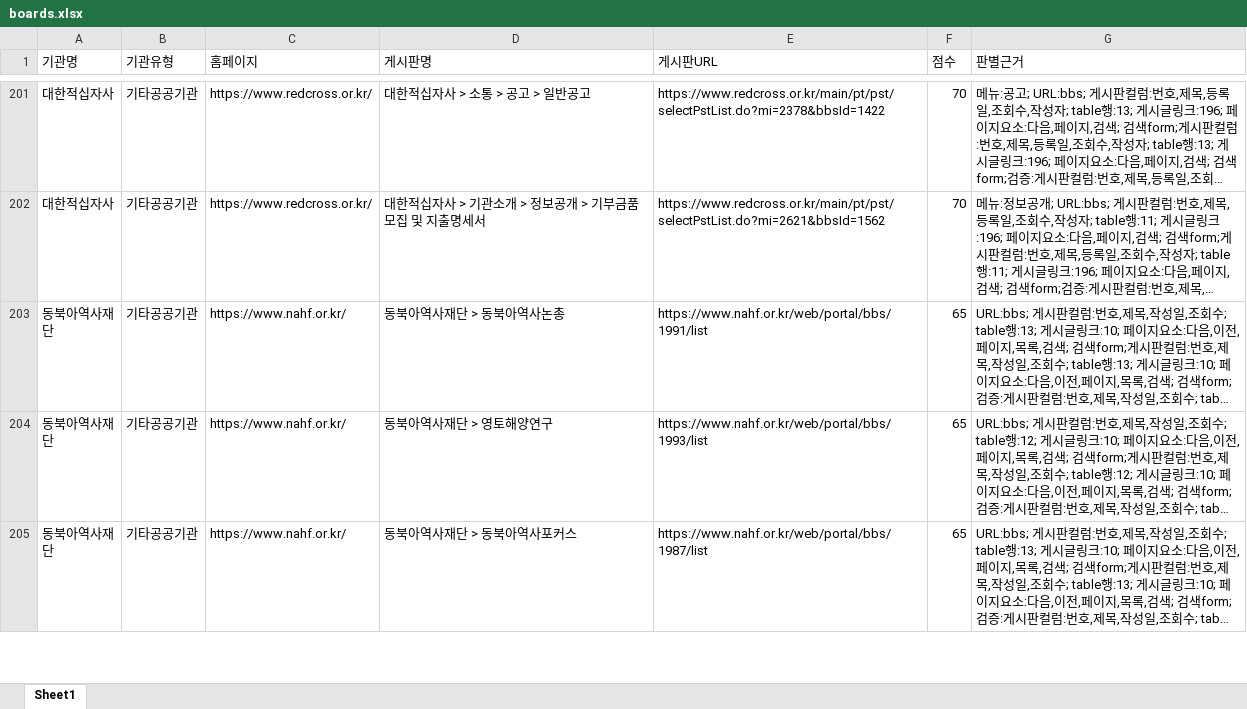
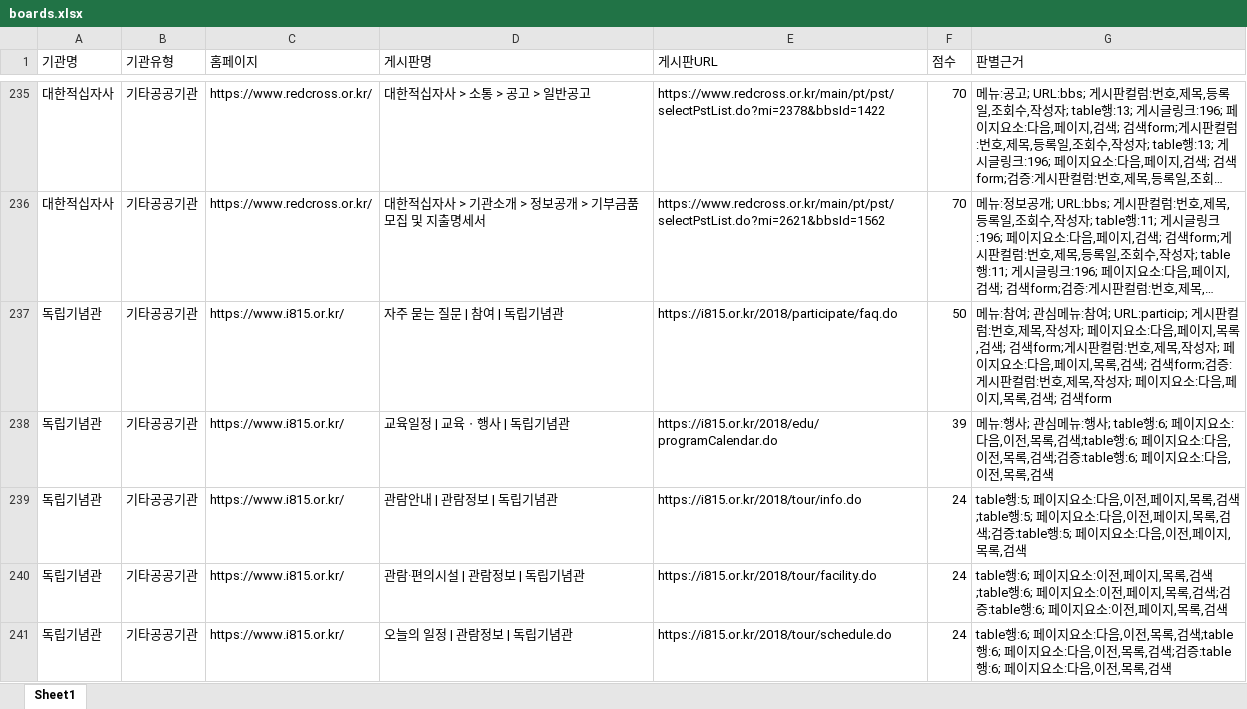
Before and after one commit to steve-park404/public-institution-monitor, an Excel workbook: boards.xlsx, sheet Sheet1, drawn as a sheet; only a part is shown, gaps mark what is left out; the shorter side is filled out with more unchanged rows; long unchanged cells end in …; values as stored, in another font and other column widths than the file's, no borders; the diff covers the shown part only; the diff names each change by its address in the sheet, - before the commit and + after, or states it on an @@ line.

```diff
--- a/boards.xlsx (sheet Sheet1)
+++ b/boards.xlsx (sheet Sheet1)
+row 237: 독립기념관 | 기타공공기관 | https://www.i815.or.kr/ | 자주 묻는 질문 | 참여 | 독립기념관 | https://i815.or.kr/2018/participate/faq.do | 50 | 메뉴:참여; 관심메뉴:참여; URL:particip; 게시판컬럼:번호,제목,작성자; 페이지요소:다음,페이지,목록,검색; 검색form;게시판컬럼:번호,제목,작성자; 페이지요소:다음,페이지,목록,검색; 검색form;검증:게시판컬럼:번호,제목,작성자; 페이지요소:다음,페이지,목록,검색; 검색form
+row 238: 독립기념관 | 기타공공기관 | https://www.i815.or.kr/ | 교육일정 | 교육ㆍ행사 | 독립기념관 | https://i815.or.kr/2018/edu/programCalendar.do | 39 | 메뉴:행사; 관심메뉴:행사; table행:6; 페이지요소:다음,이전,목록,검색;table행:6; 페이지요소:다음,이전,목록,검색;검증:table행:6; 페이지요소:다음,이전,목록,검색
+row 239: 독립기념관 | 기타공공기관 | https://www.i815.or.kr/ | 관람안내 | 관람정보 | 독립기념관 | https://i815.or.kr/2018/tour/info.do | 24 | table행:5; 페이지요소:다음,이전,페이지,목록,검색;table행:5; 페이지요소:다음,이전,페이지,목록,검색;검증:table행:5; 페이지요소:다음,이전,페이지,목록,검색
+row 240: 독립기념관 | 기타공공기관 | https://www.i815.or.kr/ | 관람·편의시설 | 관람정보 | 독립기념관 | https://i815.or.kr/2018/tour/facility.do | 24 | table행:6; 페이지요소:이전,페이지,목록,검색;table행:6; 페이지요소:이전,페이지,목록,검색;검증:table행:6; 페이지요소:이전,페이지,목록,검색
+row 241: 독립기념관 | 기타공공기관 | https://www.i815.or.kr/ | 오늘의 일정 | 관람정보 | 독립기념관 | https://i815.or.kr/2018/tour/schedule.do | 24 | table행:6; 페이지요소:다음,이전,목록,검색;table행:6; 페이지요소:다음,이전,목록,검색;검증:table행:6; 페이지요소:다음,이전,목록,검색
```
Also changed, not shown: 111 added rows, 57 removed rows and 60 edited cells elsewhere in this sheet, boards_missing.xlsx.
